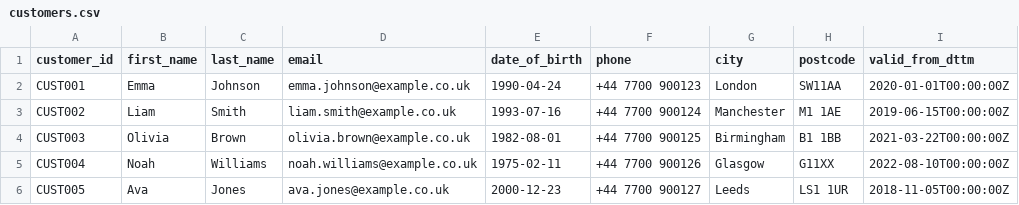
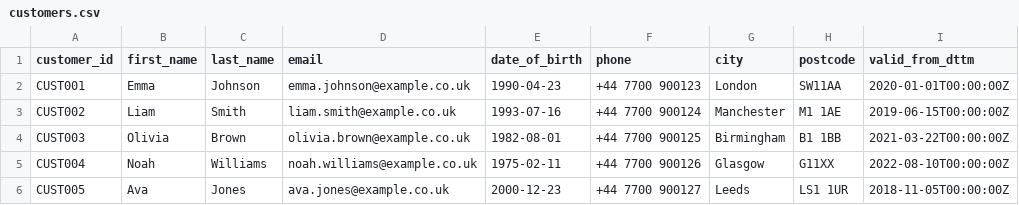
Before and after one commit to butterfieldm/cso_de_pipeline_exercise, a CSV file: data/customers.csv, drawn as a sheet; only a part is shown; the diff names each change by its address in the sheet, - before the commit and + after, or states it on an @@ line.

```diff
--- a/data/customers.csv
+++ b/data/customers.csv
-E2 (date_of_birth): 1990-04-24
+E2 (date_of_birth): 1990-04-23
```
Also changed, not shown: 1 other file.
